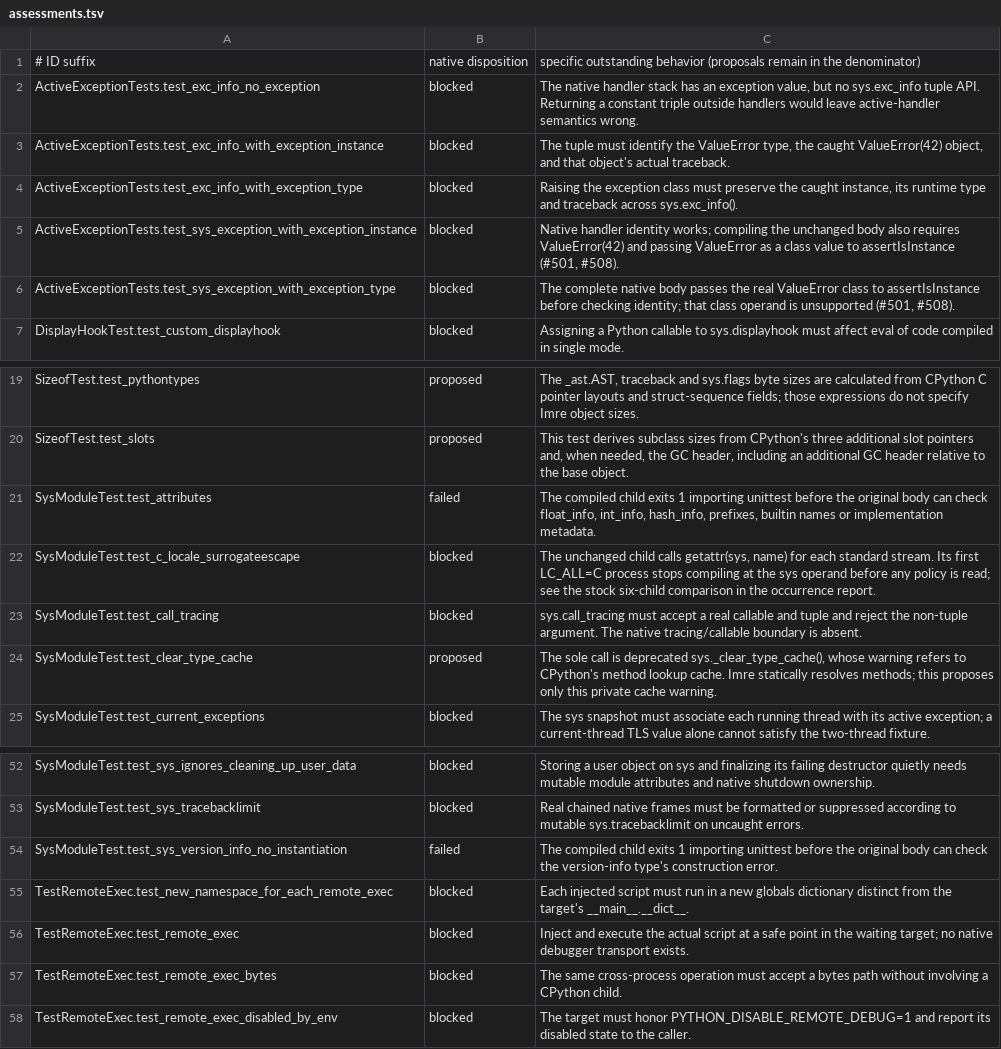
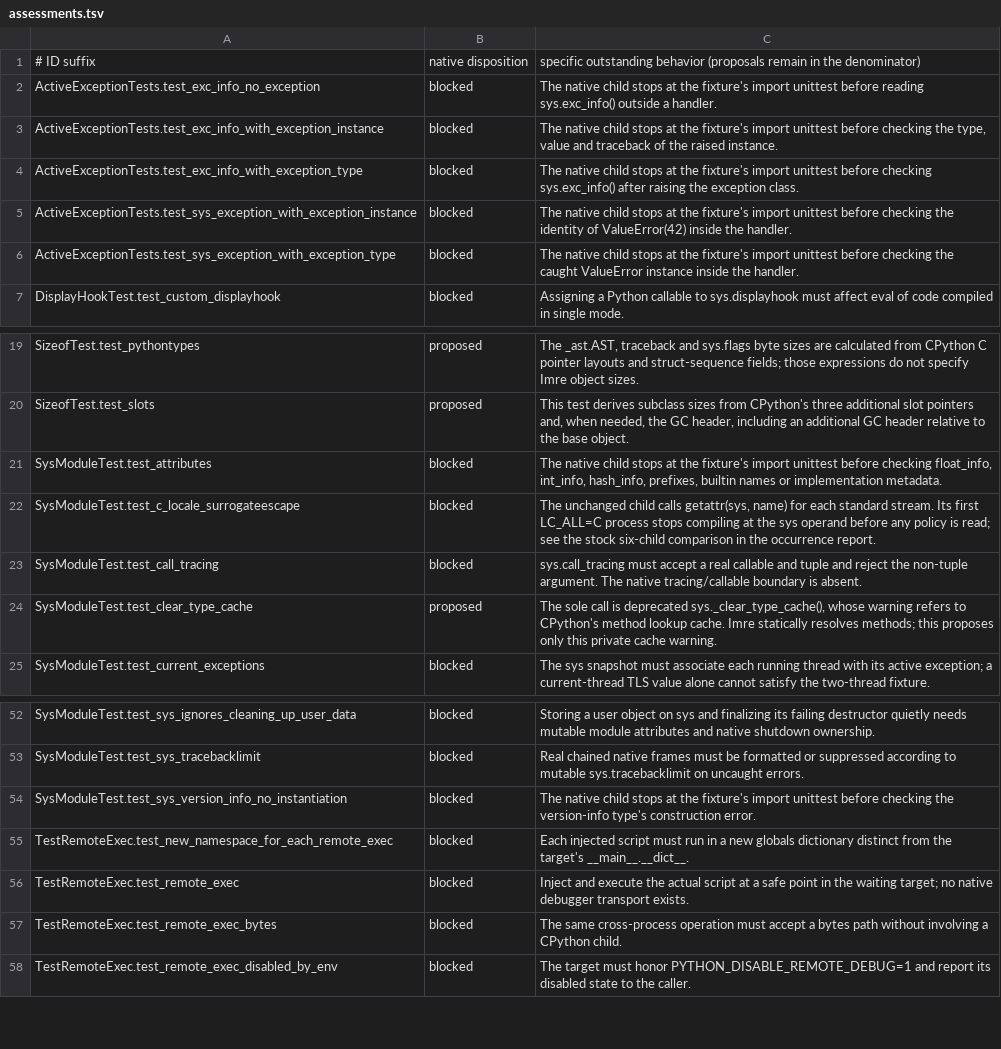
Before and after one commit to astral-experiments/imre, a TSV file: benchmarks/cpython_stdlib/full/sys/assessments.tsv, drawn as a sheet; only a part is shown, gaps mark what is left out.

Commit message:
Distinguish sys fixture import failures from method failures (#2120)
## Summary

Five unchanged `ActiveExceptionTests` methods now compile, but their
native children exit on the driver's `import unittest` before entering
the method. The sys report counted those exits as method failures. Two
older sys cases have the same traceback.

The runner now retains the child's exit status and checks the traceback
against the exact import line in the generated fixture. Those seven
records identify the CPython host fixture and leave the original body,
assertions and operation unobserved. Two deliberate failures exercise
the same native TestCase driver, including a method that raises
`ModuleNotFoundError("No module named 'unittest'")` inside its body.

At O0 and O3 the ledger still contains all 97 original occurrences. The
other 90 records are unchanged, including the genuine `test_ioencoding`
failure on U+DCBD. Fully native coverage remains zero. [Original Linux
failure](https://github.com/viarius-experiments/imre/actions/runs/40451912852/job/122016395024)

```diff
--- a/benchmarks/cpython_stdlib/full/sys/assessments.tsv
+++ b/benchmarks/cpython_stdlib/full/sys/assessments.tsv
@@ -1,7 +1,7 @@
 # ID suffix 	 native disposition 	 specific outstanding behavior (proposals remain in the denominator)
-ActiveExceptionTests.test_exc_info_no_exception	blocked	The native handler stack has an exception value, but no sys.exc_info tuple API. Returning a constant triple outside handlers would leave active-handler semantics wrong.
-ActiveExceptionTests.test_exc_info_with_exception_instance	blocked	The tuple must identify the ValueError type, the caught ValueError(42) object, and that object's actual traceback.
-ActiveExceptionTests.test_exc_info_with_exception_type	blocked	Raising the exception class must preserve the caught instance, its runtime type and traceback across sys.exc_info().
-ActiveExceptionTests.test_sys_exception_with_exception_instance	blocked	Native handler identity works; compiling the unchanged body also requires ValueError(42) and passing ValueError as a class value to assertIsInstance (#501, #508).
-ActiveExceptionTests.test_sys_exception_with_exception_type	blocked	The complete native body passes the real ValueError class to assertIsInstance before checking identity; that class operand is unsupported (#501, #508).
+ActiveExceptionTests.test_exc_info_no_exception	blocked	The native child stops at the fixture's import unittest before reading sys.exc_info() outside a handler.
+ActiveExceptionTests.test_exc_info_with_exception_instance	blocked	The native child stops at the fixture's import unittest before checking the type, value and traceback of the raised instance.
+ActiveExceptionTests.test_exc_info_with_exception_type	blocked	The native child stops at the fixture's import unittest before checking sys.exc_info() after raising the exception class.
+ActiveExceptionTests.test_sys_exception_with_exception_instance	blocked	The native child stops at the fixture's import unittest before checking the identity of ValueError(42) inside the handler.
+ActiveExceptionTests.test_sys_exception_with_exception_type	blocked	The native child stops at the fixture's import unittest before checking the caught ValueError instance inside the handler.
 DisplayHookTest.test_custom_displayhook	blocked	Assigning a Python callable to sys.displayhook must affect eval of code compiled in single mode.
@@ -20,3 +20,3 @@ SizeofTest.test_pythontypes	proposed	The _ast.AST, traceback and sys.flags byte
 SizeofTest.test_slots	proposed	This test derives subclass sizes from CPython's three additional slot pointers and, when needed, the GC header, including an additional GC header relative to the base object.
-SysModuleTest.test_attributes	failed	The compiled child exits 1 importing unittest before the original body can check float_info, int_info, hash_info, prefixes, builtin names or implementation metadata.
+SysModuleTest.test_attributes	blocked	The native child stops at the fixture's import unittest before checking float_info, int_info, hash_info, prefixes, builtin names or implementation metadata.
 SysModuleTest.test_c_locale_surrogateescape	blocked	The unchanged child calls getattr(sys, name) for each standard stream. Its first LC_ALL=C process stops compiling at the sys operand before any policy is read; see the stock six-child comparison in the occurrence report.
@@ -53,3 +53,3 @@ SysModuleTest.test_sys_ignores_cleaning_up_user_data	blocked	Storing a user obje
 SysModuleTest.test_sys_tracebacklimit	blocked	Real chained native frames must be formatted or suppressed according to mutable sys.tracebacklimit on uncaught errors.
-SysModuleTest.test_sys_version_info_no_instantiation	failed	The compiled child exits 1 importing unittest before the original body can check the version-info type's construction error.
+SysModuleTest.test_sys_version_info_no_instantiation	blocked	The native child stops at the fixture's import unittest before checking the version-info type's construction error.
 TestRemoteExec.test_new_namespace_for_each_remote_exec	blocked	Each injected script must run in a new globals dictionary distinct from the target's __main__.__dict__.
```
Also changed, not shown: 6 other files.
